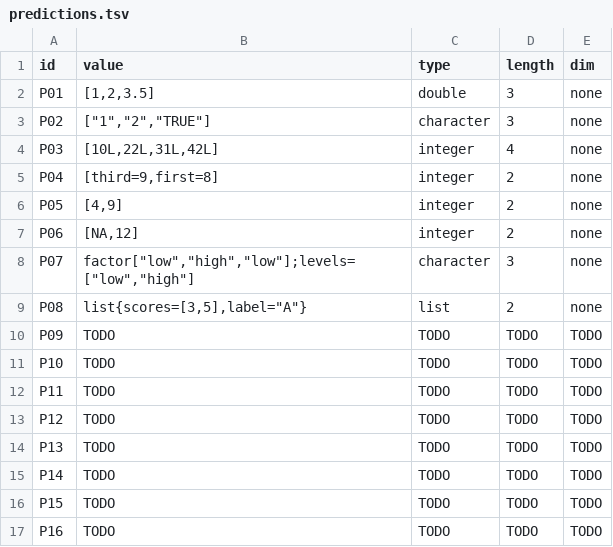
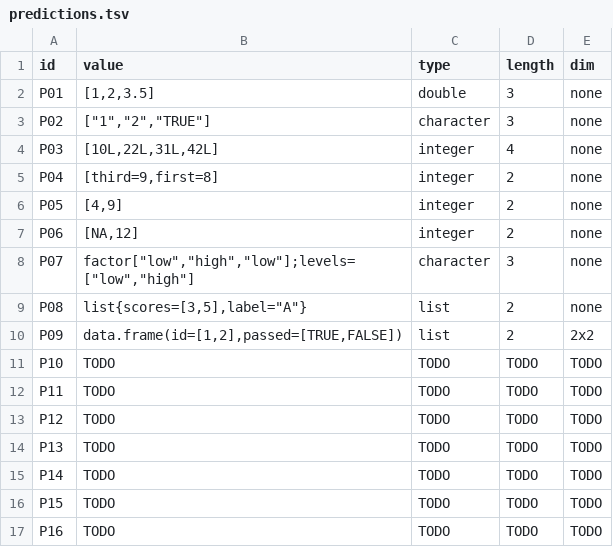
Before and after one commit to TheJuanderer/cmsc-124-ps2-starter, a TSV file: predictions.tsv, drawn as a sheet.

Commit message:
docs: added the P09 prediction and its reasoning

```diff
--- a/predictions.tsv
+++ b/predictions.tsv
@@ -9,3 +9,3 @@ P07	factor["low","high","low"];levels=["low","high"]	character	3	none
 P08	list{scores=[3,5],label="A"}	list	2	none
-P09	TODO	TODO	TODO	TODO
+P09	data.frame(id=[1,2],passed=[TRUE,FALSE])	list	2	2x2
 P10	TODO	TODO	TODO	TODO
```
Also changed, not shown: 1 other file.
